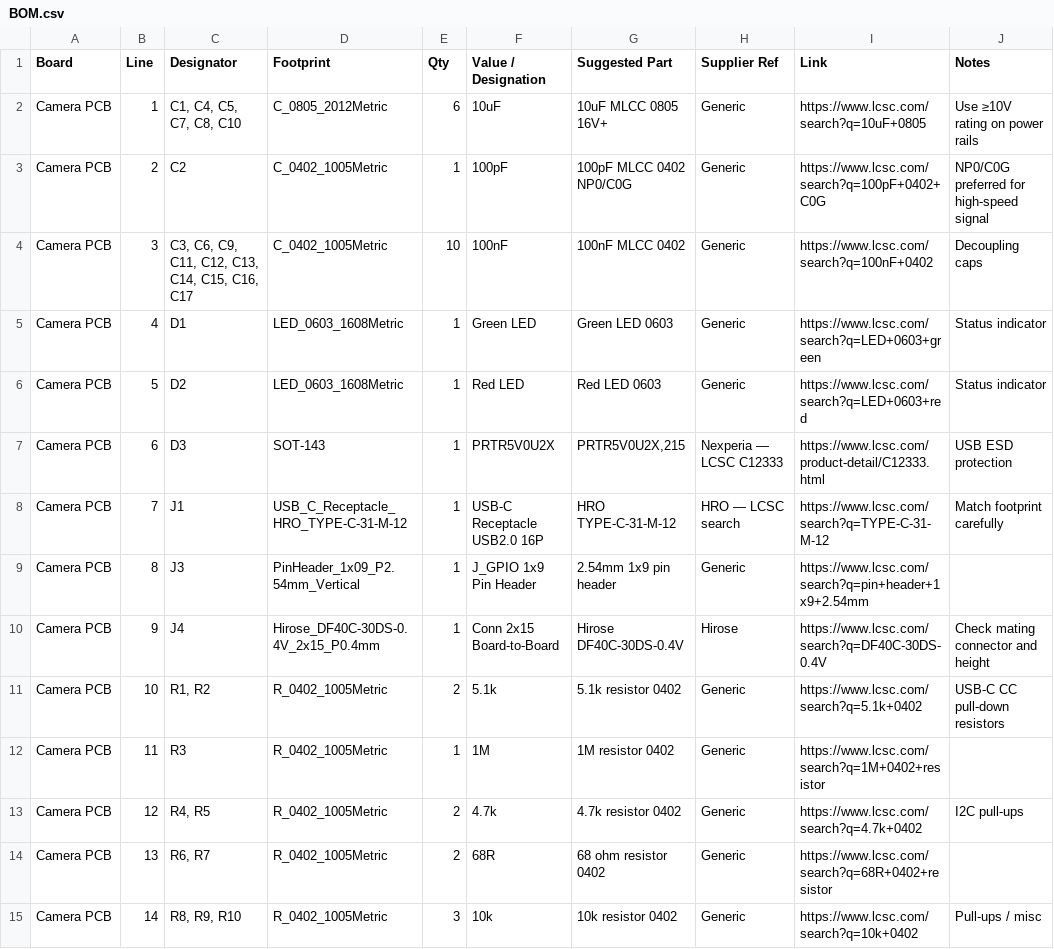
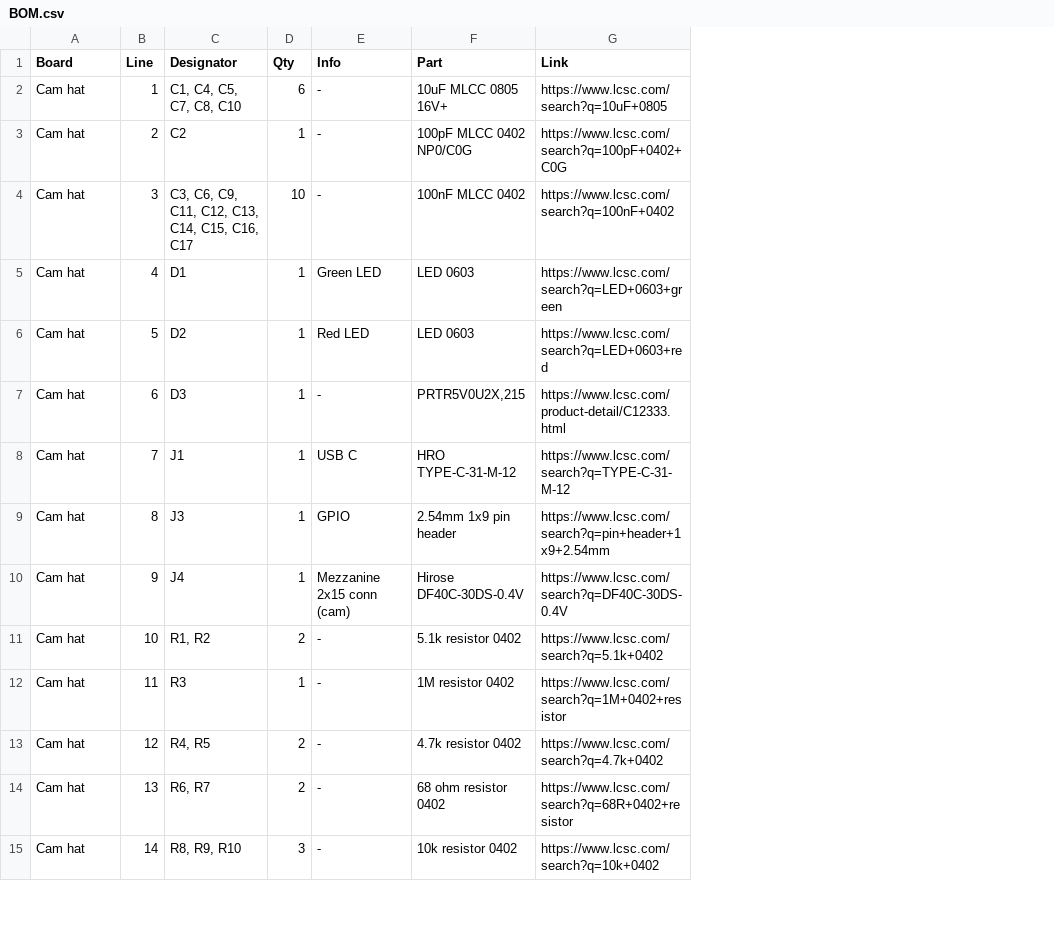
Before and after one commit to dark-Phoenix2077/wall-e, a CSV file: BOM.csv, drawn as a sheet; only a part is shown; removed rows and columns are numbered as before the commit, all else as after; the diff covers the shown part only; the diff names each change by its address in the sheet, - before the commit and + after, or states it on an @@ line.

Commit message:
cleaned up fluff

```diff
--- a/BOM.csv
+++ b/BOM.csv
-column D (Footprint), rows 2-15: C_0805_2012Metric | C_0402_1005Metric | C_0402_1005Metric | LED_0603_1608Metric | LED_0603_1608Metric | SOT-143 | USB_C_Receptacle_HRO_TYPE-C-31-M-12 | PinHeader_1x09_P2.54mm_Vertical | Hirose_DF40C-30DS-0.4V_2x15_P0.4mm | R_0402_1005Metric | R_0402_1005Metric | R_0402_1005Metric | R_0402_1005Metric | R_0402_1005Metric
-column F (Value / Designation), rows 2-15: 10uF | 100pF | 100nF | Green LED | Red LED | PRTR5V0U2X | USB-C Receptacle USB2.0 16P | J_GPIO 1x9 Pin Header | Conn 2x15 Board-to-Board | 5.1k | 1M | 4.7k | 68R | 10k
+column E (Info), rows 2-15: - | - | - | Green LED | Red LED | - | USB C | GPIO | Mezzanine 2x15 conn (cam) | - | - | - | - | -
-column H (Supplier Ref), rows 2-15: Generic | Generic | Generic | Generic | Generic | Nexperia — LCSC C12333 | HRO — LCSC search | Generic | Hirose | Generic | Generic | Generic | Generic | Generic
-column J (Notes), rows 2-15: Use ≥10V rating on power rails | NP0/C0G preferred for high-speed signal | Decoupling caps | Status indicator | Status indicator | USB ESD protection | Match footprint carefully |  | Check mating connector and height | USB-C CC pull-down resistors |  | I2C pull-ups |  | Pull-ups / misc
-F1: Suggested Part
+F1: Part
-A2:A15 (Board): Camera PCB
+A2:A15 (Board): Cam hat
-F5 (Part): Green LED 0603
+F5 (Part): LED 0603
-F6 (Part): Red LED 0603
+F6 (Part): LED 0603
```
Also changed, not shown: 2 added rows, 2 removed rows and 31 edited cells elsewhere in this file.
